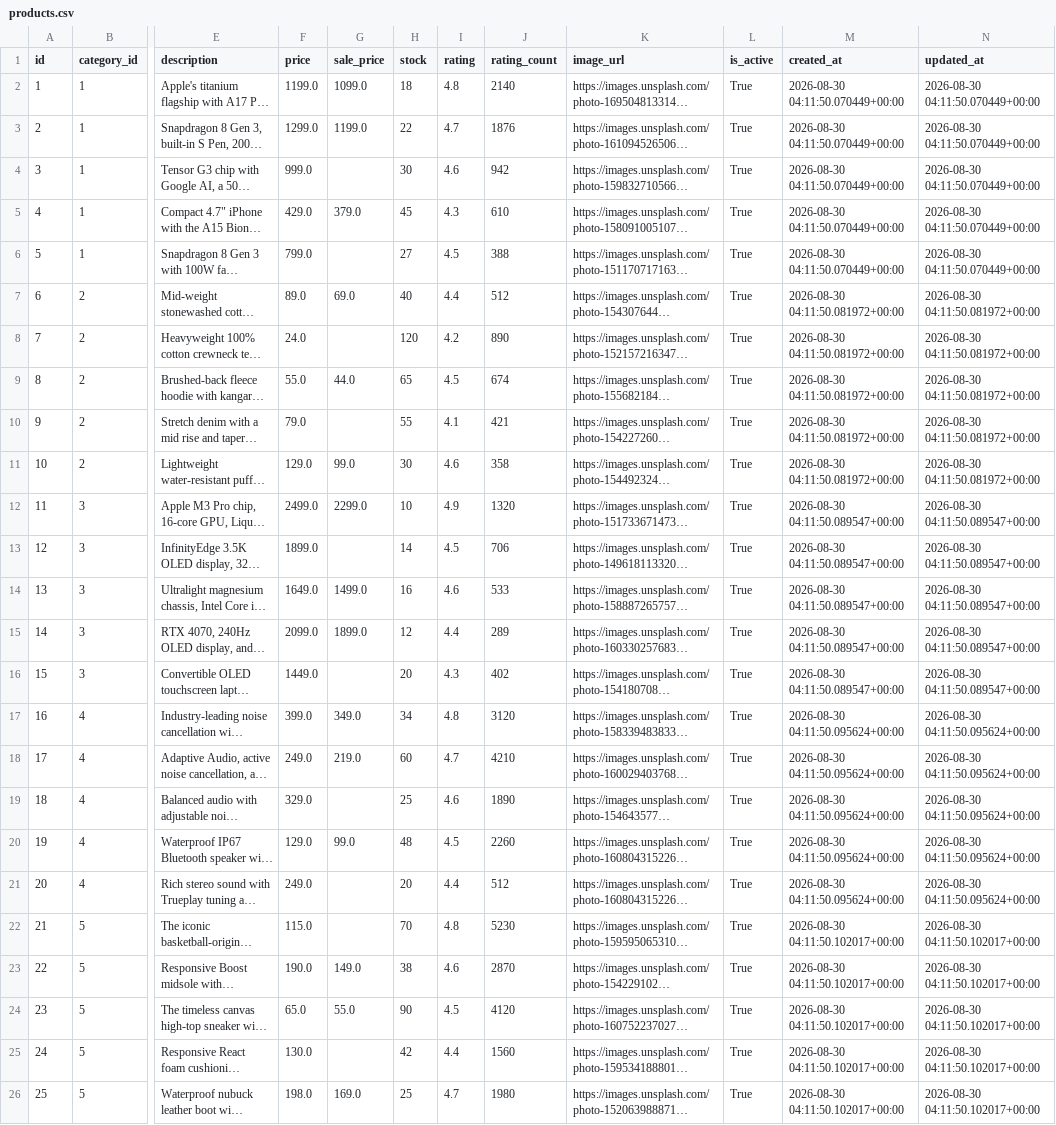
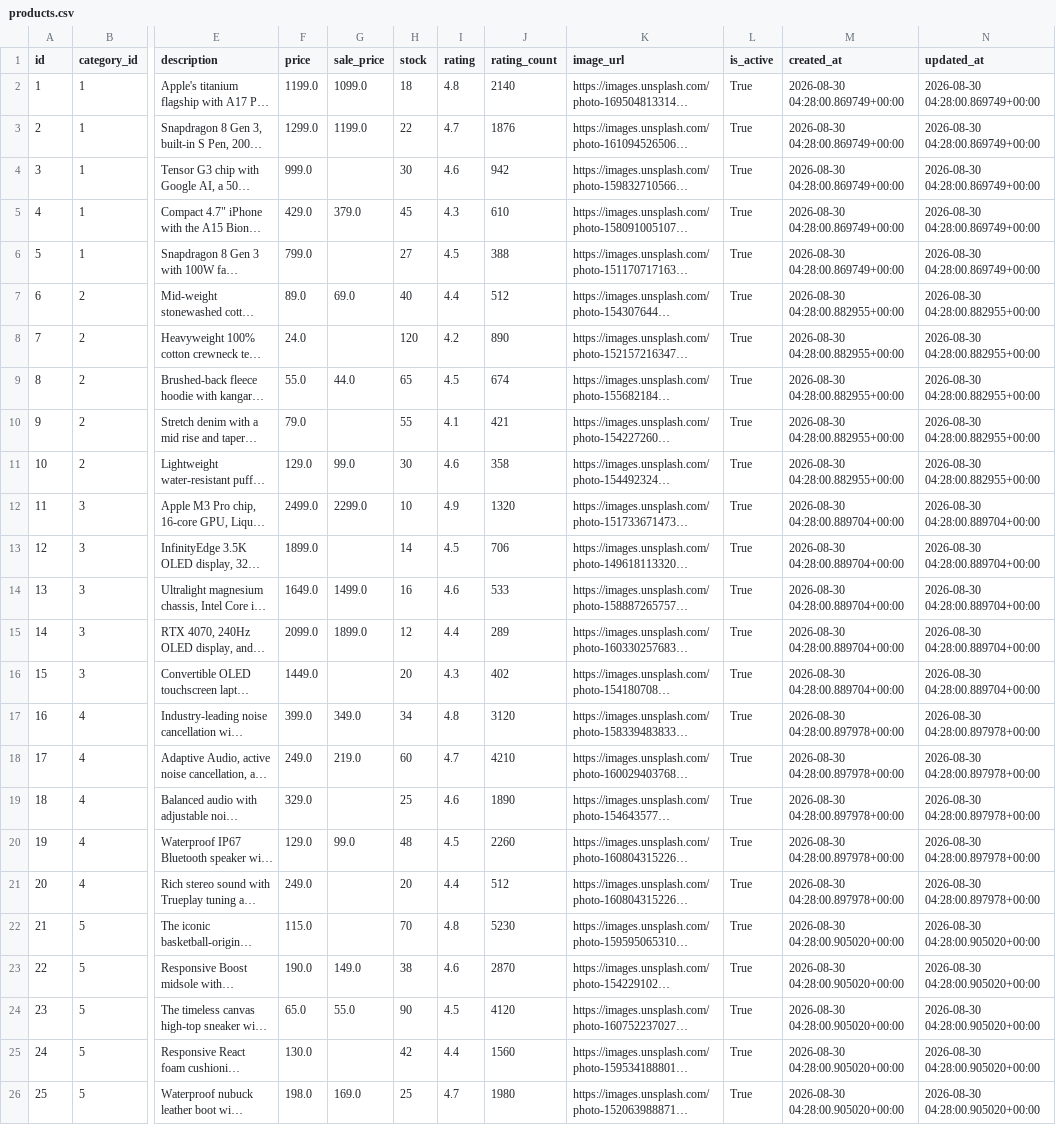
Before and after one commit to thiruveedhulaMANAS/testing_folder, a CSV file: database_export/products.csv, drawn as a sheet; only a part is shown, gaps mark what is left out; long unchanged cells end in …; the diff names each change by its address in the sheet, - before the commit and + after, or states it on an @@ line.

Commit message:
Update products.csv

```diff
--- a/database_export/products.csv
+++ b/database_export/products.csv
-M2:M6 (created_at): 2026-08-30 04:11:50.070449+00:00
+M2:M6 (created_at): 2026-08-30 04:28:00.869749+00:00
-N2:N6 (updated_at): 2026-08-30 04:11:50.070449+00:00
+N2:N6 (updated_at): 2026-08-30 04:28:00.869749+00:00
-M7:M11 (created_at): 2026-08-30 04:11:50.081972+00:00
+M7:M11 (created_at): 2026-08-30 04:28:00.882955+00:00
-N7:N11 (updated_at): 2026-08-30 04:11:50.081972+00:00
+N7:N11 (updated_at): 2026-08-30 04:28:00.882955+00:00
-M12:M16 (created_at): 2026-08-30 04:11:50.089547+00:00
+M12:M16 (created_at): 2026-08-30 04:28:00.889704+00:00
-N12:N16 (updated_at): 2026-08-30 04:11:50.089547+00:00
+N12:N16 (updated_at): 2026-08-30 04:28:00.889704+00:00
-M17:M21 (created_at): 2026-08-30 04:11:50.095624+00:00
+M17:M21 (created_at): 2026-08-30 04:28:00.897978+00:00
-N17:N21 (updated_at): 2026-08-30 04:11:50.095624+00:00
+N17:N21 (updated_at): 2026-08-30 04:28:00.897978+00:00
-M22:M26 (created_at): 2026-08-30 04:11:50.102017+00:00
+M22:M26 (created_at): 2026-08-30 04:28:00.905020+00:00
-N22:N26 (updated_at): 2026-08-30 04:11:50.102017+00:00
+N22:N26 (updated_at): 2026-08-30 04:28:00.905020+00:00
```
